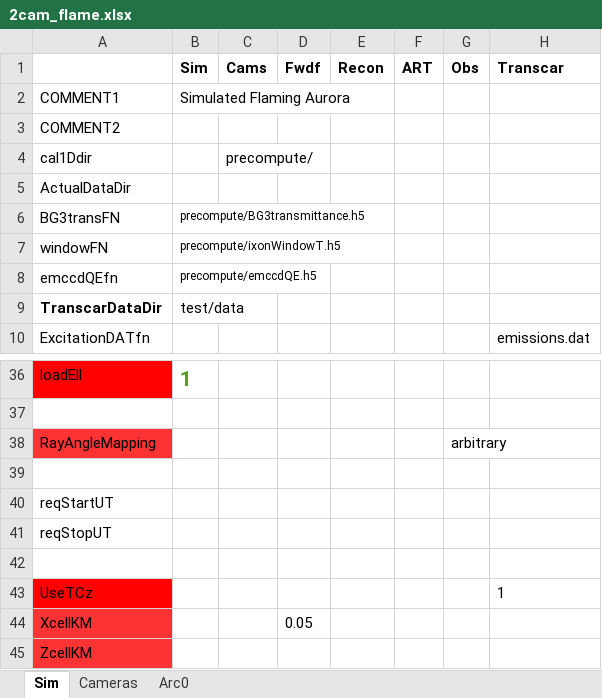
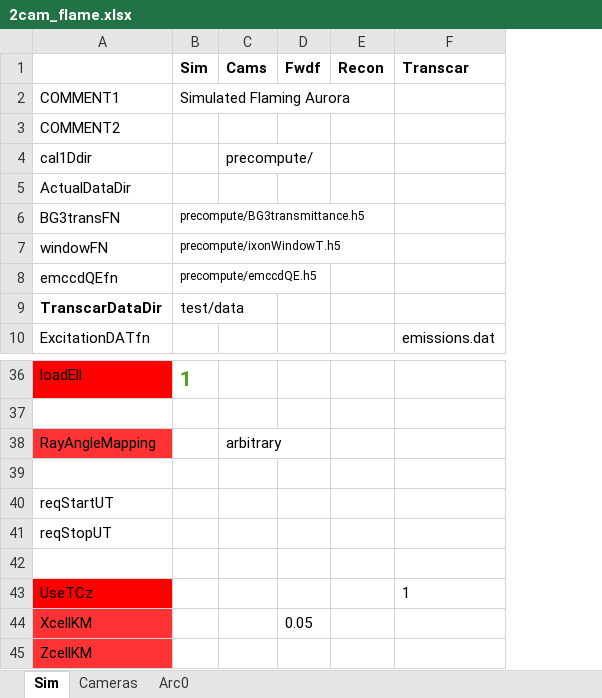
Before and after one commit to space-physics/histfeas, an Excel workbook: in/2cam_flame.xlsx, sheet Sim, drawn as a sheet; only a part is shown, gaps mark what is left out; values as stored, in another font and other column widths than the file's, no borders; the diff names each change by its address in the sheet, - before the commit and + after, or states it on an @@ line.

```diff
--- a/in/2cam_flame.xlsx (sheet Sim)
+++ b/in/2cam_flame.xlsx (sheet Sim)
-column F (ART), empty
-column G (Obs), row 38: arbitrary
-C38 (Cams): (empty)
+C38 (Cams): arbitrary
```
Also changed, not shown: 7 other files.
